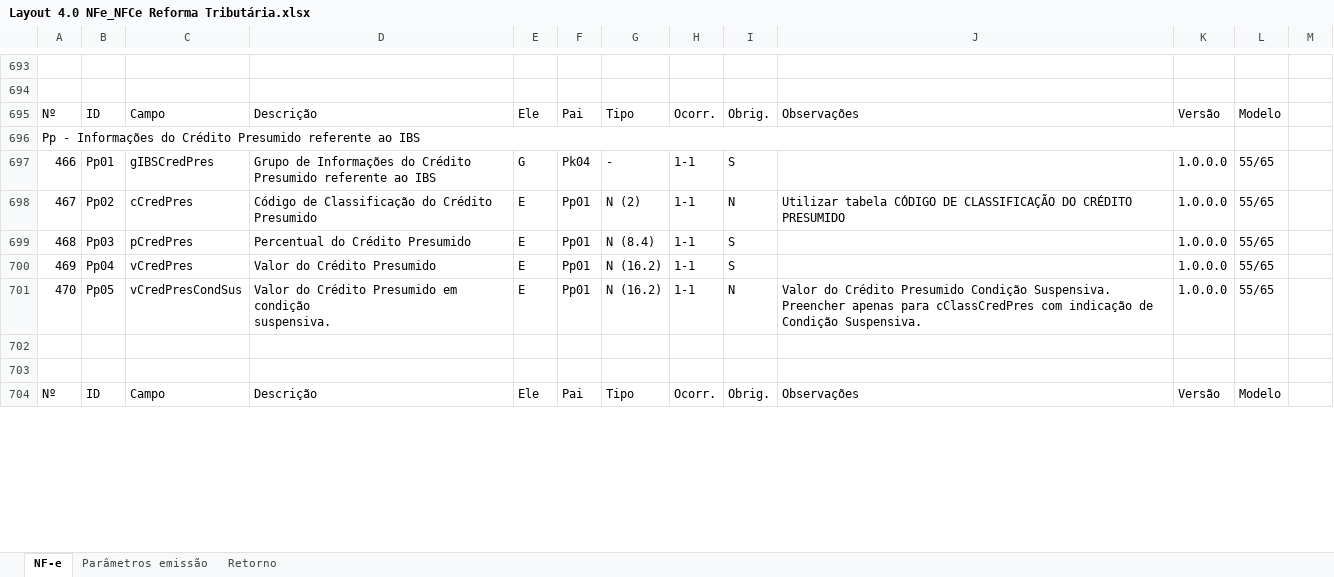
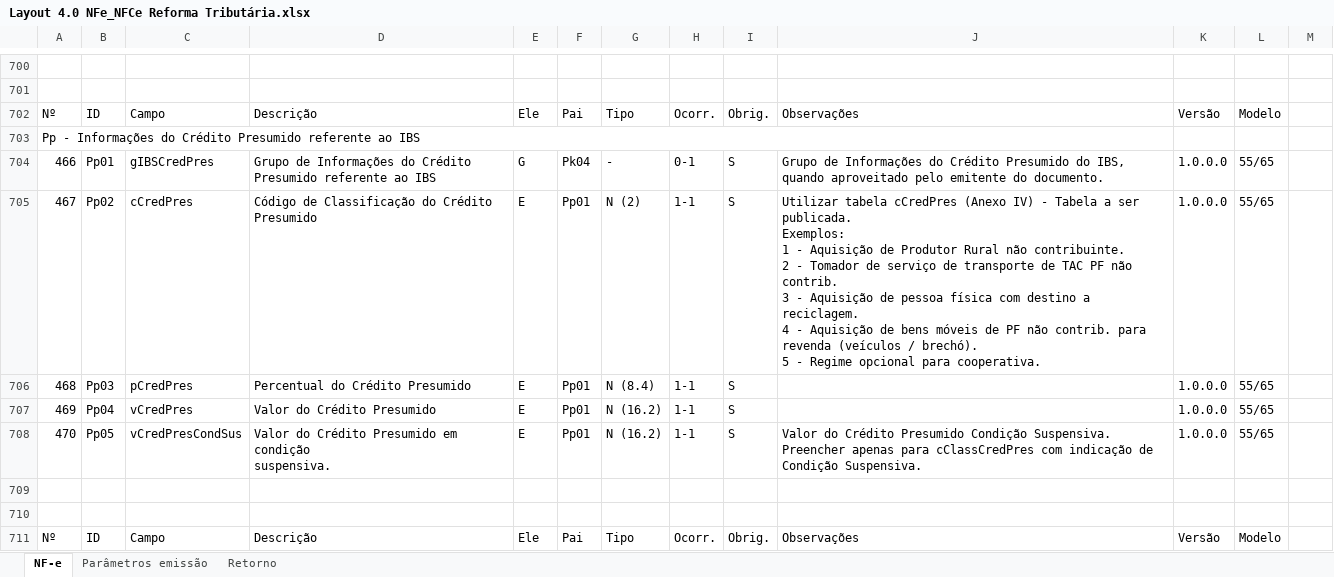
Before and after one commit to migrate-company/integracao-InvoiCy-BR, an Excel workbook: Layout Integração - Reforma Tributária/Layout 4.0 NFe_NFCe Reforma Tributária.xlsx, sheet NF-e, drawn as a sheet; only a part is shown, gaps mark what is left out; values as stored, in another font and other column widths than the file's, no cell formats; charts and pictures not drawn; removed rows and columns are numbered as before the commit, all else as after; ↵ is a line break in a cell; the diff covers the shown part only; the diff names each change by its address in the sheet, - before the commit and + after, or states it on an @@ line.

```diff
--- a/Layout Integração - Reforma Tributária/Layout 4.0 NFe_NFCe Reforma Tributária.xlsx (sheet NF-e)
+++ b/Layout Integração - Reforma Tributária/Layout 4.0 NFe_NFCe Reforma Tributária.xlsx (sheet NF-e)
@@ column A renumbered from row 1 down @@
-A696:K696 merged
+A703:J703 merged
-H704: 1-1
+H704: 0-1
-J704: (empty)
+J704: Grupo de Informações do Crédito Presumido do IBS, quando aproveitado pelo emitente do documento.
-I705: N
+I705: S
-J705: Utilizar tabela CÓDIGO DE CLASSIFICAÇÃO DO CRÉDITO PRESUMIDO
+J705: Utilizar tabela cCredPres (Anexo IV) - Tabela a ser publicada. ↵ Exemplos: ↵ 1 - Aquisição de Produtor Rural não contribuinte. ↵ 2 - Tomador de serviço de transporte de TAC PF não contrib. ↵ 3 - Aquisição de pessoa física com destino a reciclagem. ↵ 4 - Aquisição de bens móveis de PF não contrib. para revenda (veículos / brechó). ↵ 5 - Regime opcional para cooperativa.
-I708: N
+I708: S
```
Also changed, not shown: 39 added rows, 3 removed rows, 429 edited cells and merged cells elsewhere in this sheet, cell formats, formulas that keep their value.
